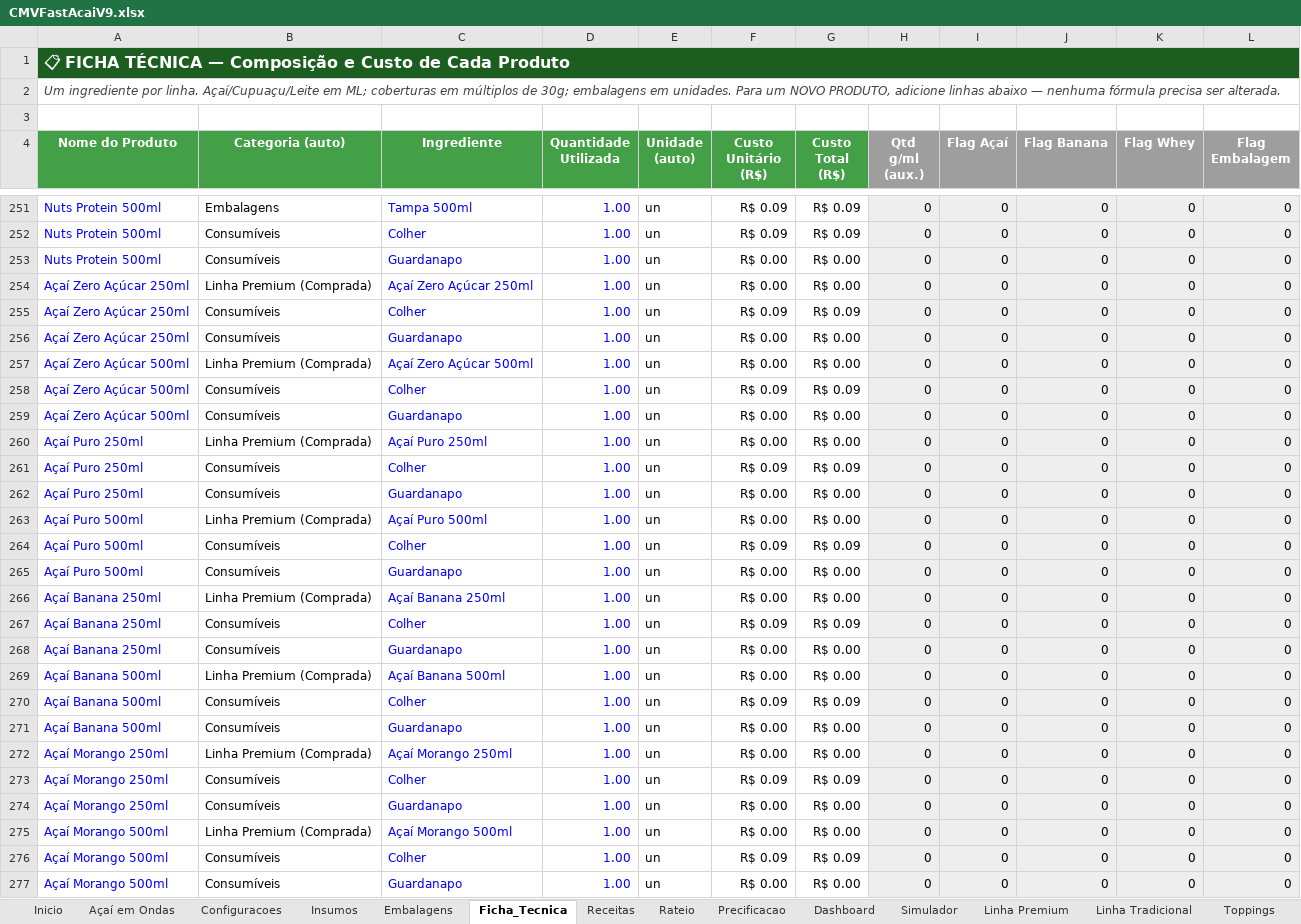
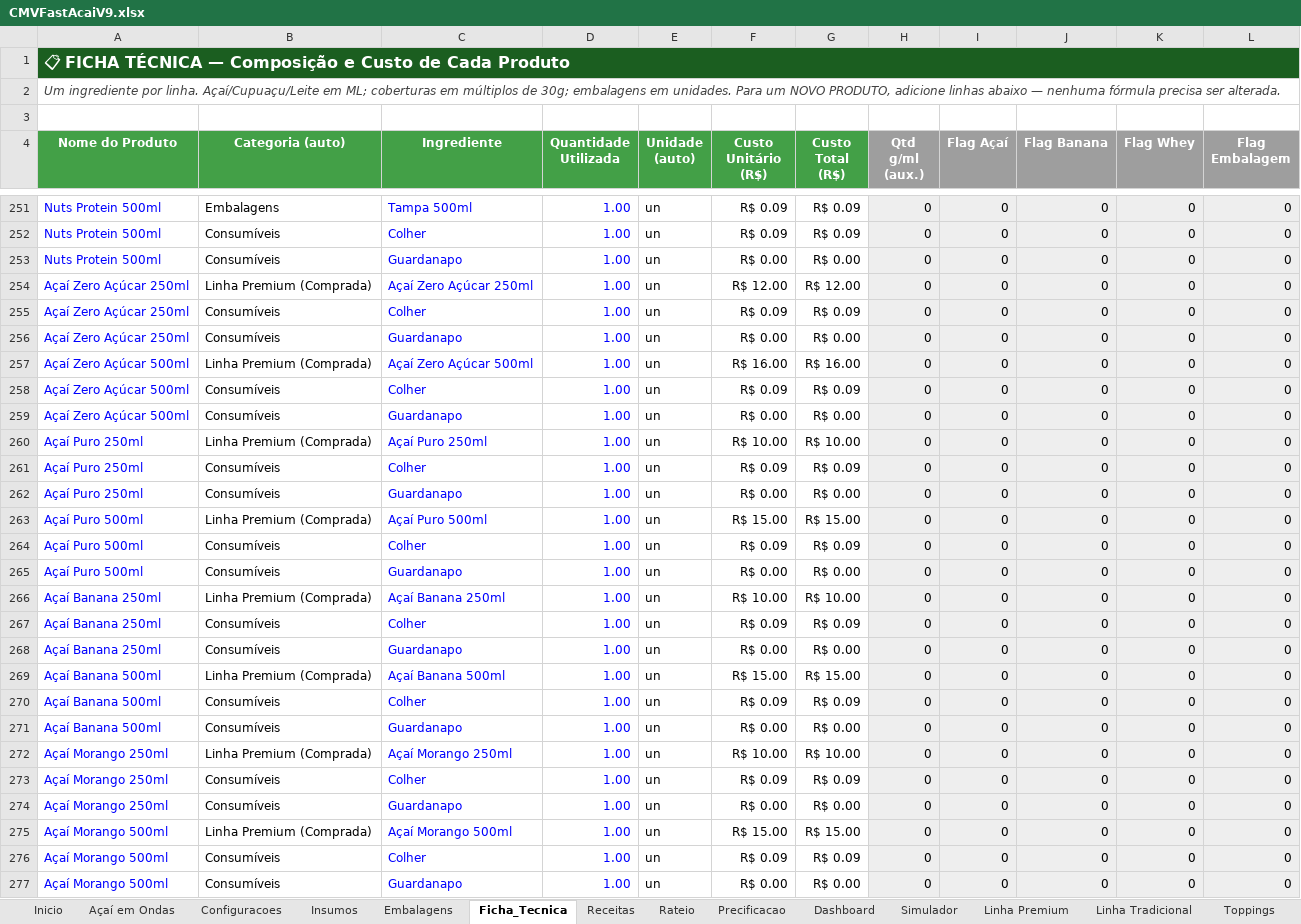
Before and after one commit to RhuanRL/CMV---Quiosques, an Excel workbook: data/CMVFastAcaiV9.xlsx, sheet Ficha_Tecnica, drawn as a sheet; only a part is shown, gaps mark what is left out; values as stored, in another font and other column widths than the file's, no borders; table styles not drawn; the diff names each change by its address in the sheet, - before the commit and + after, or states it on an @@ line.

Commit message:
Linha Premium: custo de compra e peso preenchidos (8 SKUs)
- Insumos: Valor Pago do pote pronto (Zero Acucar, Puro, Banana, Morango, 250/500ml)
  - Puro/Banana/Morango: R$10 (250ml) / R$15 (500ml)
  - Zero Acucar: R$12 (250ml) / R$16 (500ml)
- Receitas: peso total assumido = volume em ml (250g/500g) na ausencia de peso real
  informado -- ajustar se o peso real do pote for diferente
- Antes disso essas 8 linhas tinham custo de insumo ~R$0,09 (so colher) e peso 0,
  entao apareciam com margem de quase 100% e sem nenhum rateio de custo operacional
- Recalculado via LibreOffice headless para propagar pela Ficha Tecnica e Receitas
  (o parser do dashboard le valor em cache, nao recalcula formula)

Bebidas seguem com custo de compra pendente, a pedido do usuario.

```diff
--- a/data/CMVFastAcaiV9.xlsx (sheet Ficha_Tecnica)
+++ b/data/CMVFastAcaiV9.xlsx (sheet Ficha_Tecnica)
-F254 (Custo Unitário (R$)): R$ 0.00
+F254 (Custo Unitário (R$)): R$ 12.00
-G254 (Custo Total (R$)): R$ 0.00
+G254 (Custo Total (R$)): R$ 12.00
-F257 (Custo Unitário (R$)): R$ 0.00
+F257 (Custo Unitário (R$)): R$ 16.00
-G257 (Custo Total (R$)): R$ 0.00
+G257 (Custo Total (R$)): R$ 16.00
-F260 (Custo Unitário (R$)): R$ 0.00
+F260 (Custo Unitário (R$)): R$ 10.00
-G260 (Custo Total (R$)): R$ 0.00
+G260 (Custo Total (R$)): R$ 10.00
-F263 (Custo Unitário (R$)): R$ 0.00
+F263 (Custo Unitário (R$)): R$ 15.00
-G263 (Custo Total (R$)): R$ 0.00
+G263 (Custo Total (R$)): R$ 15.00
-F266 (Custo Unitário (R$)): R$ 0.00
+F266 (Custo Unitário (R$)): R$ 10.00
-G266 (Custo Total (R$)): R$ 0.00
+G266 (Custo Total (R$)): R$ 10.00
-F269 (Custo Unitário (R$)): R$ 0.00
+F269 (Custo Unitário (R$)): R$ 15.00
-G269 (Custo Total (R$)): R$ 0.00
+G269 (Custo Total (R$)): R$ 15.00
-F272 (Custo Unitário (R$)): R$ 0.00
+F272 (Custo Unitário (R$)): R$ 10.00
-G272 (Custo Total (R$)): R$ 0.00
+G272 (Custo Total (R$)): R$ 10.00
-F275 (Custo Unitário (R$)): R$ 0.00
+F275 (Custo Unitário (R$)): R$ 15.00
-G275 (Custo Total (R$)): R$ 0.00
+G275 (Custo Total (R$)): R$ 15.00
```
Also changed, not shown: sheet Receitas, sheet Dashboard, sheet Linha Premium, sheet Insumos, charts or pictures.
